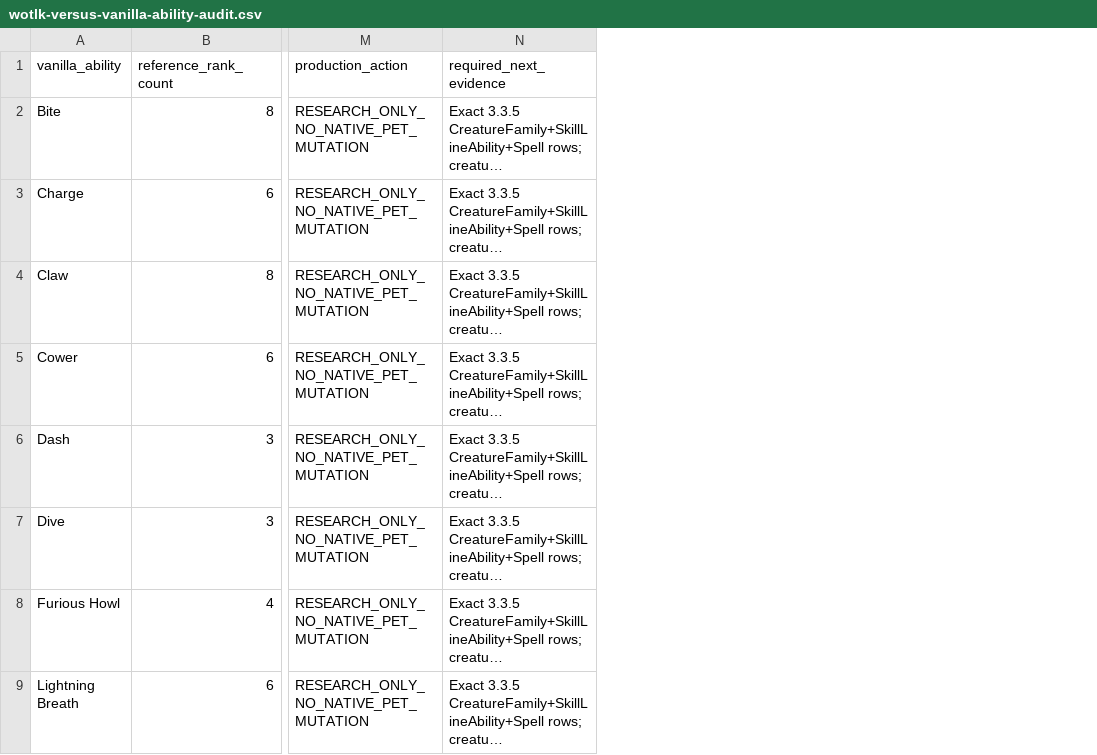
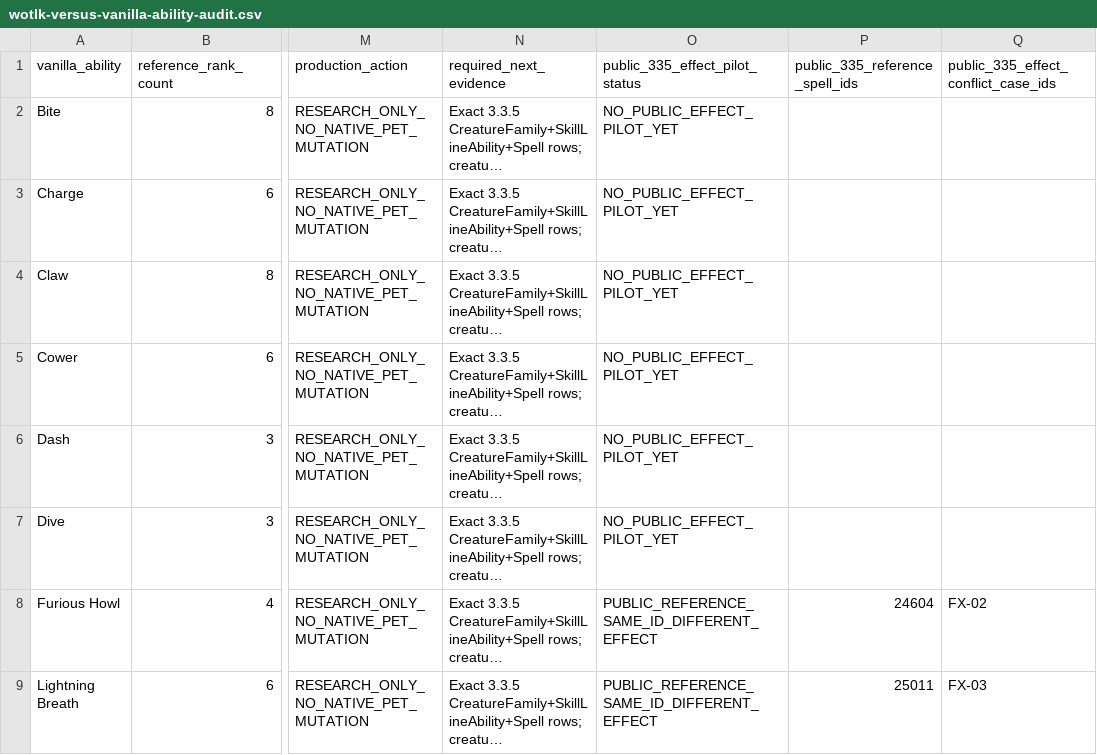
Before and after one commit to CosmicCuddle/Mod-Naxxramas-Hunter-Pets, a CSV file: data/reference/wotlk-versus-vanilla-ability-audit.csv, drawn as a sheet; only a part is shown, gaps mark what is left out; long unchanged cells end in …; the diff names each change by its address in the sheet, - before the commit and + after, or states it on an @@ line.

Commit message:
research: annotate 5 Vanilla abilities with independent public 3.3.5 effect conflicts

```diff
--- a/data/reference/wotlk-versus-vanilla-ability-audit.csv
+++ b/data/reference/wotlk-versus-vanilla-ability-audit.csv
+column O (public_335_effect_pilot_status), rows 2-9: NO_PUBLIC_EFFECT_PILOT_YET | NO_PUBLIC_EFFECT_PILOT_YET | NO_PUBLIC_EFFECT_PILOT_YET | NO_PUBLIC_EFFECT_PILOT_YET | NO_PUBLIC_EFFECT_PILOT_YET | NO_PUBLIC_EFFECT_PILOT_YET | PUBLIC_REFERENCE_SAME_ID_DIFFERENT_EFFECT | PUBLIC_REFERENCE_SAME_ID_DIFFERENT_EFFECT
+column P (public_335_reference_spell_ids), rows 8-9: 24604 | 25011
+column Q, rows 1-9: public_335_effect_conflict_case_ids |  |  |  |  |  |  | FX-02 | FX-03
```
